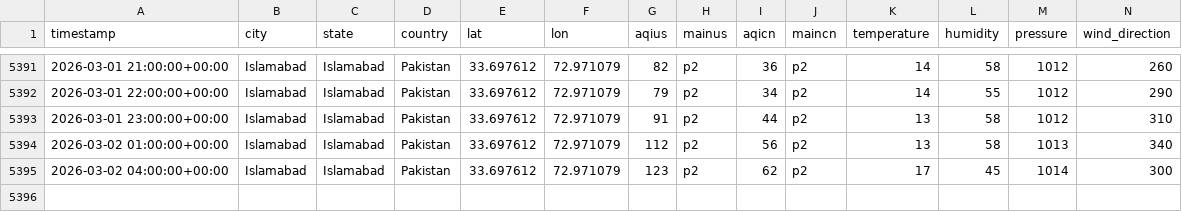
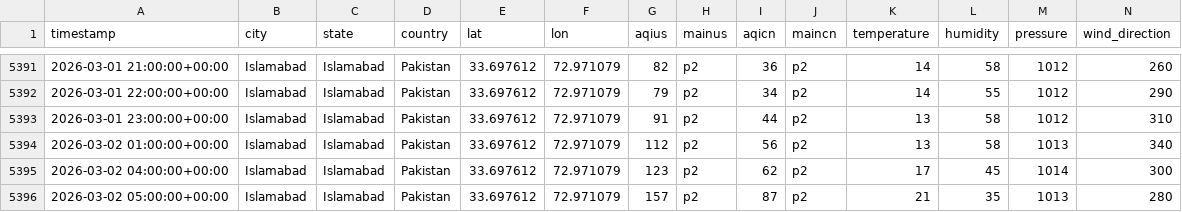
Before and after one commit to JawadAhmadCS/AQI_Predictor, a CSV file: data/features.csv, drawn as a sheet; only a part is shown, gaps mark what is left out; rows hold the shown columns only; the diff names each change by its address in the sheet, - before the commit and + after, or states it on an @@ line.

```diff
--- a/data/features.csv
+++ b/data/features.csv
+row 5396: 2026-03-02 05:00:00+00:00 | Islamabad | Islamabad | Pakistan | 33.697612 | 72.971079 | 157 | p2 | 87 | p2 | 21 | 35 | 1013 | 280
```
Also changed, not shown: data/weather_init.csv.
